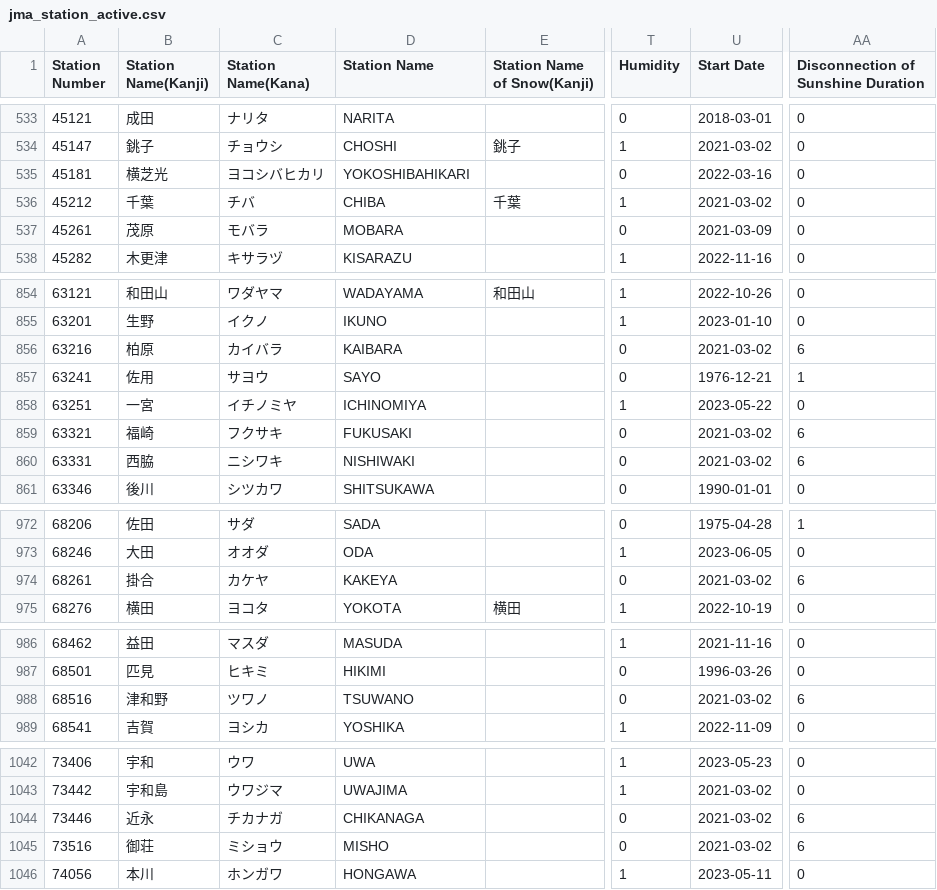
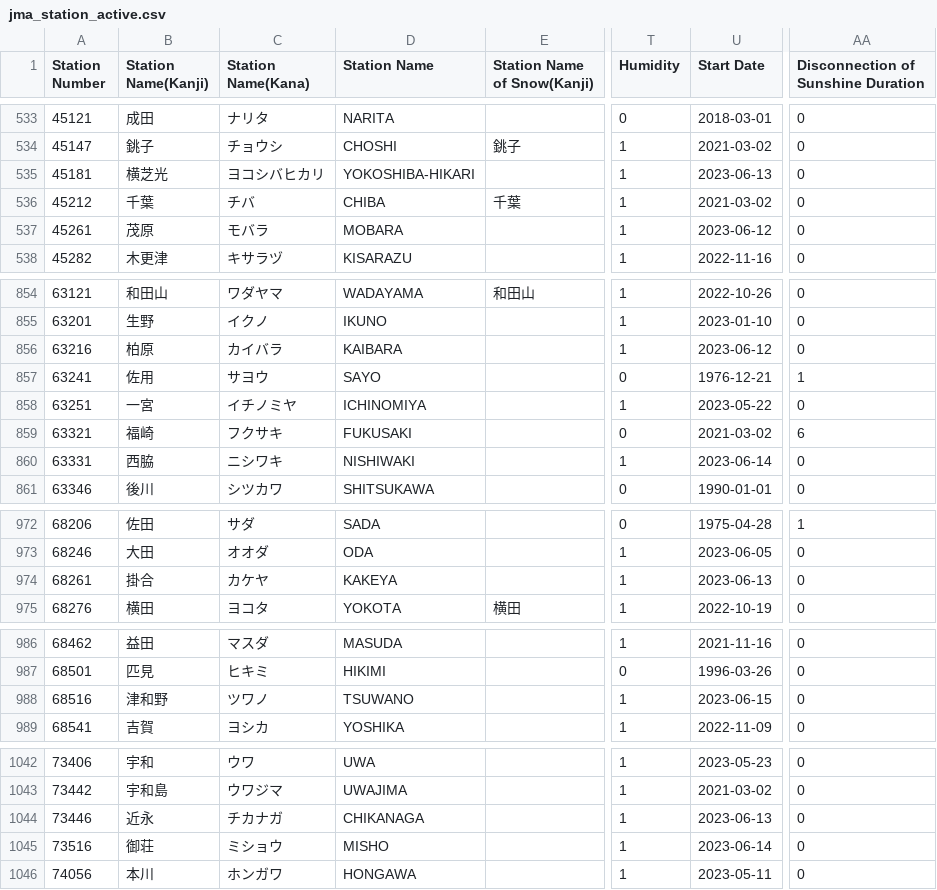
Before and after one commit to code4fukui/jma_station, a CSV file: jma_station_active.csv, drawn as a sheet; only a part is shown, gaps mark what is left out; the diff covers the shown part only; the diff names each change by its address in the sheet, - before the commit and + after, or states it on an @@ line.

```diff
--- a/jma_station_active.csv
+++ b/jma_station_active.csv
-D535 (Station Name): YOKOSHIBAHIKARI
+D535 (Station Name): YOKOSHIBA-HIKARI
-T535 (Humidity): 0
+T535 (Humidity): 1
-U535 (Start Date): 2022-03-16
+U535 (Start Date): 2023-06-13
-T537 (Humidity): 0
+T537 (Humidity): 1
-U537 (Start Date): 2021-03-09
+U537 (Start Date): 2023-06-12
-T856 (Humidity): 0
+T856 (Humidity): 1
-U856 (Start Date): 2021-03-02
+U856 (Start Date): 2023-06-12
-AA856: 6
+AA856: 0
-T860 (Humidity): 0
+T860 (Humidity): 1
-U860 (Start Date): 2021-03-02
+U860 (Start Date): 2023-06-14
-AA860: 6
+AA860: 0
-T974 (Humidity): 0
+T974 (Humidity): 1
-U974 (Start Date): 2021-03-02
+U974 (Start Date): 2023-06-13
-AA974: 6
+AA974: 0
-T988 (Humidity): 0
+T988 (Humidity): 1
-U988 (Start Date): 2021-03-02
+U988 (Start Date): 2023-06-15
-AA988: 6
+AA988: 0
-T1044:T1045 (Humidity): 0
+T1044:T1045 (Humidity): 1
-U1044 (Start Date): 2021-03-02
+U1044 (Start Date): 2023-06-13
-AA1044:AA1045: 6
+AA1044:AA1045: 0
-U1045 (Start Date): 2021-03-02
+U1045 (Start Date): 2023-06-14
```
Also changed, not shown: 6 edited cells elsewhere in this file, jma_station.csv, 4 other files.
